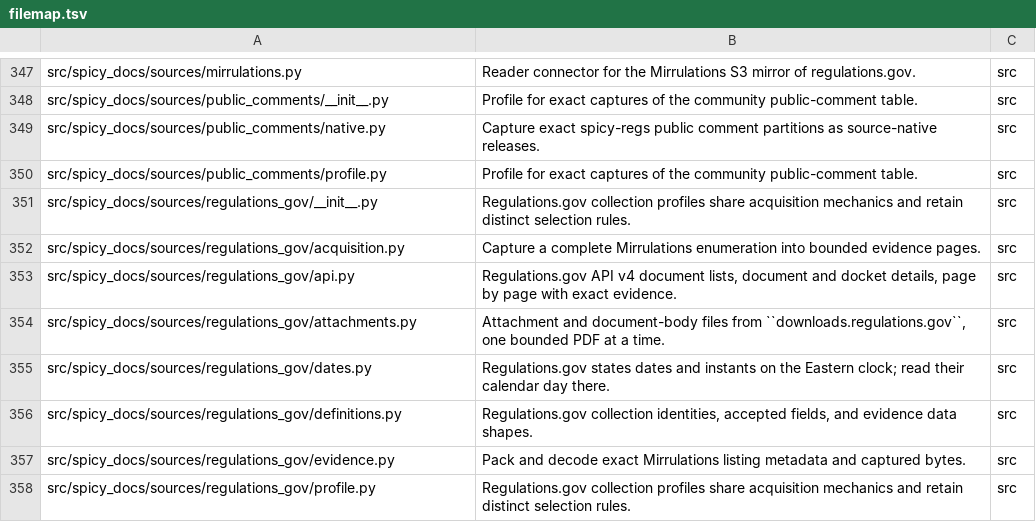
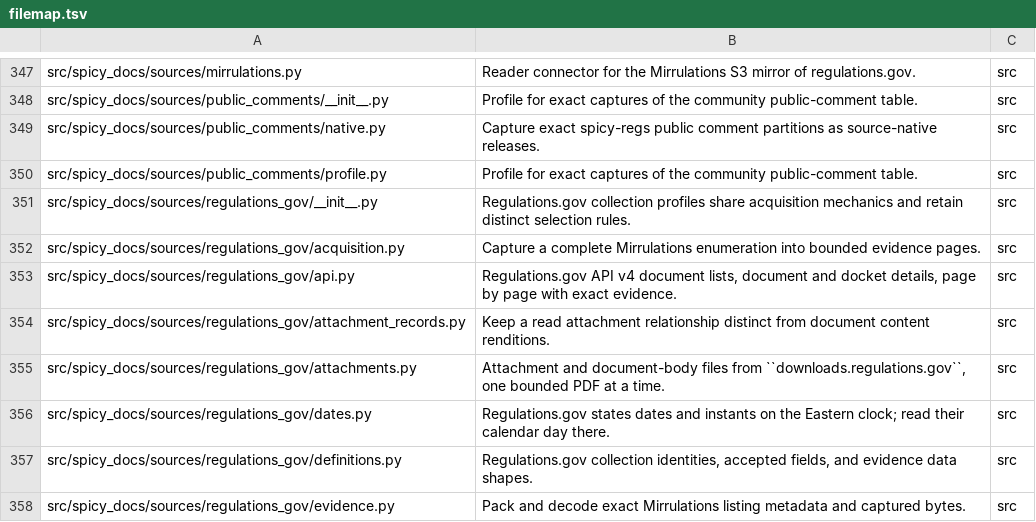
Before and after one commit to civictechdc/spicy-docs, a TSV file: filemap.tsv, drawn as a sheet; only a part is shown, gaps mark what is left out; the shorter side is filled out with more unchanged rows; the diff names each change by its address in the sheet, - before the commit and + after, or states it on an @@ line.

Commit message:
Retain qualified attachment relationships and proven Senate office context

```diff
--- a/filemap.tsv
+++ b/filemap.tsv
+row 354: src/spicy_docs/sources/regulations_gov/attachment_records.py | Keep a read attachment relationship distinct from document content renditions. | src
```
Also changed, not shown: 10 other files.
